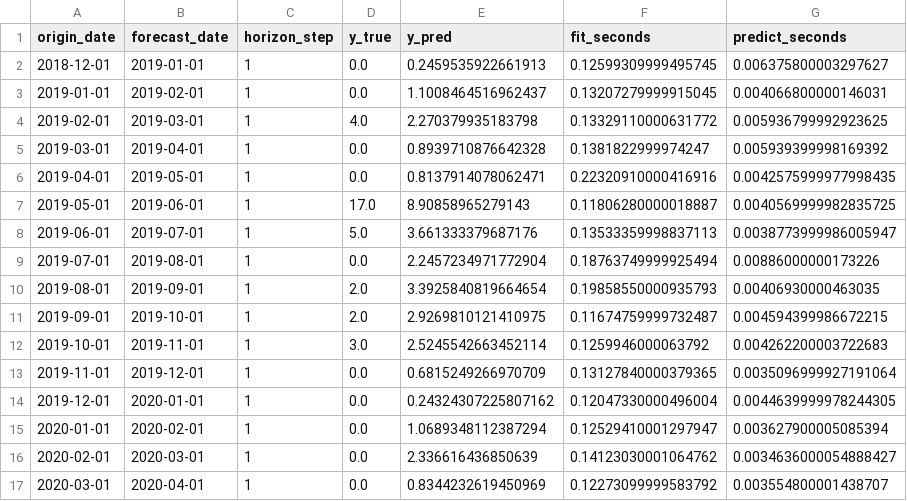
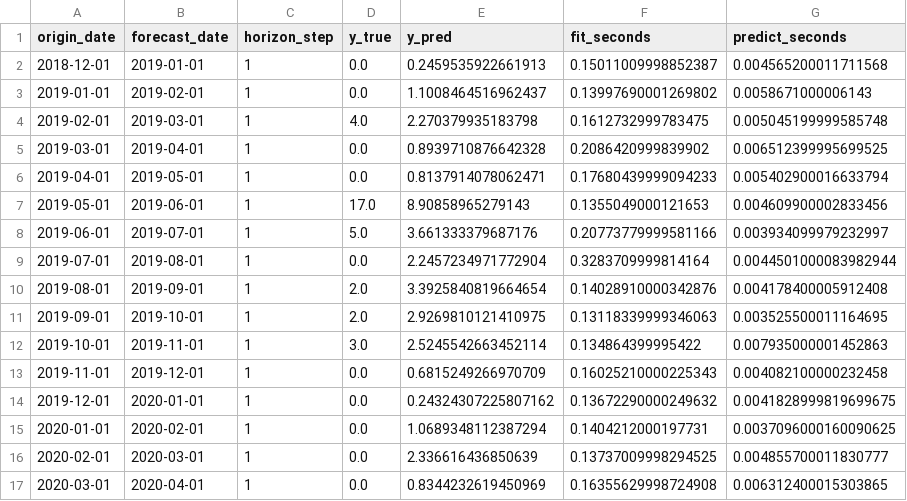
Before and after one commit to Gueguelas/series-forecasting, a CSV file: data/base_03/predictions_holt_winters_base_03.csv, drawn as a sheet; only a part is shown; the diff covers the shown part only.

```diff
--- a/data/base_03/predictions_holt_winters_base_03.csv
+++ b/data/base_03/predictions_holt_winters_base_03.csv
@@ -1,17 +1,17 @@
 origin_date,forecast_date,horizon_step,y_true,y_pred,fit_seconds,predict_seconds
-2018-12-01,2019-01-01,1,0.0,0.2459535922661913,0.12599309999495745,0.006375800003297627
-2019-01-01,2019-02-01,1,0.0,1.1008464516962437,0.13207279999915045,0.004066800000146031
-2019-02-01,2019-03-01,1,4.0,2.270379935183798,0.13329110000631772,0.005936799992923625
-2019-03-01,2019-04-01,1,0.0,0.8939710876642328,0.1381822999974247,0.005939399998169392
-2019-04-01,2019-05-01,1,0.0,0.8137914078062471,0.22320910000416916,0.0042575999977998435
-2019-05-01,2019-06-01,1,17.0,8.90858965279143,0.11806280000018887,0.0040569999982835725
-2019-06-01,2019-07-01,1,5.0,3.661333379687176,0.13533359998837113,0.0038773999986005947
-2019-07-01,2019-08-01,1,0.0,2.2457234971772904,0.18763749999925494,0.00886000000173226
-2019-08-01,2019-09-01,1,2.0,3.3925840819664654,0.19858550000935793,0.00406930000463035
-2019-09-01,2019-10-01,1,2.0,2.9269810121410975,0.11674759999732487,0.004594399986672215
-2019-10-01,2019-11-01,1,3.0,2.5245542663452114,0.1259946000063792,0.004262200003722683
-2019-11-01,2019-12-01,1,0.0,0.6815249266970709,0.13127840000379365,0.0035096999927191064
-2019-12-01,2020-01-01,1,0.0,0.24324307225807162,0.12047330000496004,0.0044639999978244305
-2020-01-01,2020-02-01,1,0.0,1.0689348112387294,0.12529410001297947,0.003627900005085394
-2020-02-01,2020-03-01,1,0.0,2.336616436850639,0.14123030001064762,0.0034636000054888427
-2020-03-01,2020-04-01,1,0.0,0.8344232619450969,0.12273099999583792,0.003554800001438707
+2018-12-01,2019-01-01,1,0.0,0.2459535922661913,0.15011009998852387,0.004565200011711568
+2019-01-01,2019-02-01,1,0.0,1.1008464516962437,0.13997690001269802,0.0058671000006143
+2019-02-01,2019-03-01,1,4.0,2.270379935183798,0.1612732999783475,0.005045199999585748
+2019-03-01,2019-04-01,1,0.0,0.8939710876642328,0.2086420999839902,0.006512399995699525
+2019-04-01,2019-05-01,1,0.0,0.8137914078062471,0.17680439999094233,0.005402900016633794
+2019-05-01,2019-06-01,1,17.0,8.90858965279143,0.1355049000121653,0.004609900002833456
+2019-06-01,2019-07-01,1,5.0,3.661333379687176,0.20773779999581166,0.003934099979232997
+2019-07-01,2019-08-01,1,0.0,2.2457234971772904,0.3283709999814164,0.0044501000083982944
+2019-08-01,2019-09-01,1,2.0,3.3925840819664654,0.14028910000342876,0.004178400005912408
+2019-09-01,2019-10-01,1,2.0,2.9269810121410975,0.13118339999346063,0.003525500011164695
+2019-10-01,2019-11-01,1,3.0,2.5245542663452114,0.134864399995422,0.007935000001452863
+2019-11-01,2019-12-01,1,0.0,0.6815249266970709,0.16025210000225343,0.004082100000232458
+2019-12-01,2020-01-01,1,0.0,0.24324307225807162,0.13672290000249632,0.0041828999819699675
+2020-01-01,2020-02-01,1,0.0,1.0689348112387294,0.1404212000197731,0.0037096000160090625
+2020-02-01,2020-03-01,1,0.0,2.336616436850639,0.13737009998294525,0.004855700011830777
+2020-03-01,2020-04-01,1,0.0,0.8344232619450969,0.16355629998724908,0.006312400015303865
```
Also changed, not shown: 64 edited cells elsewhere in this file, data/base_03/predictions_elastic_net_base_03.csv, data/base_03/predictions_random_forest_base_03.csv, 3 other files.
